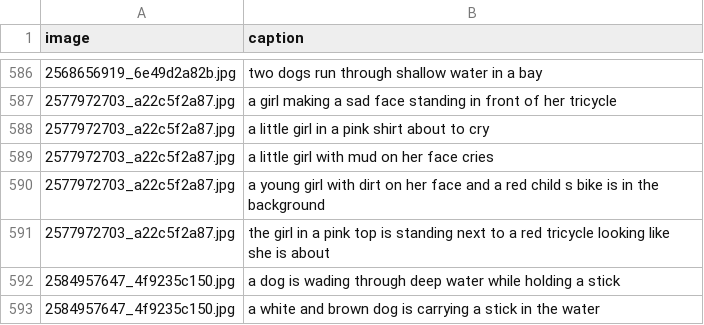
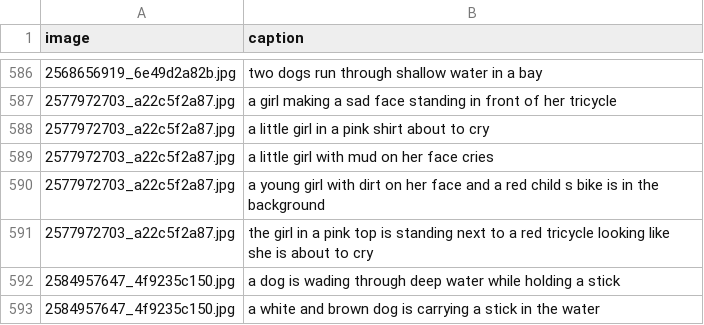
Before and after one commit to fbocchi/show-and-tell, a CSV file: flickr8k/captions_test.csv, drawn as a sheet; only a part is shown, gaps mark what is left out; the diff covers the shown part only.

```diff
--- a/flickr8k/captions_test.csv
+++ b/flickr8k/captions_test.csv
@@ -590,3 +590,3 @@ image,caption
 2577972703_a22c5f2a87.jpg,a young girl with dirt on her face and a red child s bike is in the background
-2577972703_a22c5f2a87.jpg,the girl in a pink top is standing next to a red tricycle looking like she is about
+2577972703_a22c5f2a87.jpg,the girl in a pink top is standing next to a red tricycle looking like she is about to cry
 2584957647_4f9235c150.jpg,a dog is wading through deep water while holding a stick
```
Also changed, not shown: 52 edited cells elsewhere in this file, 7 other files.
